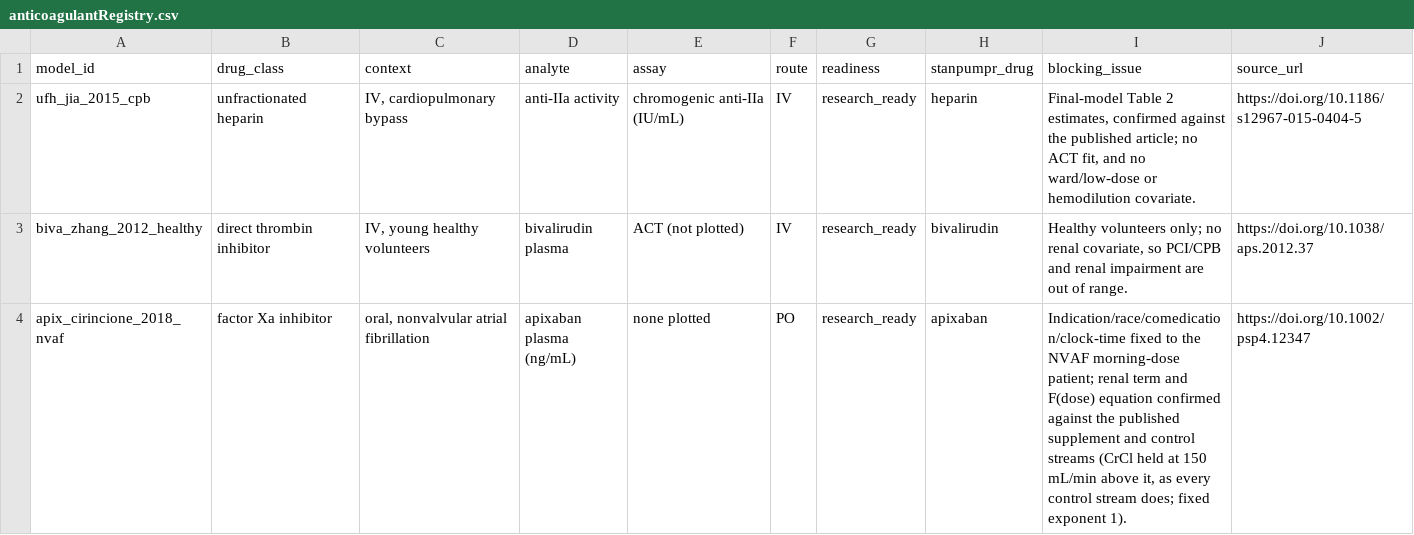
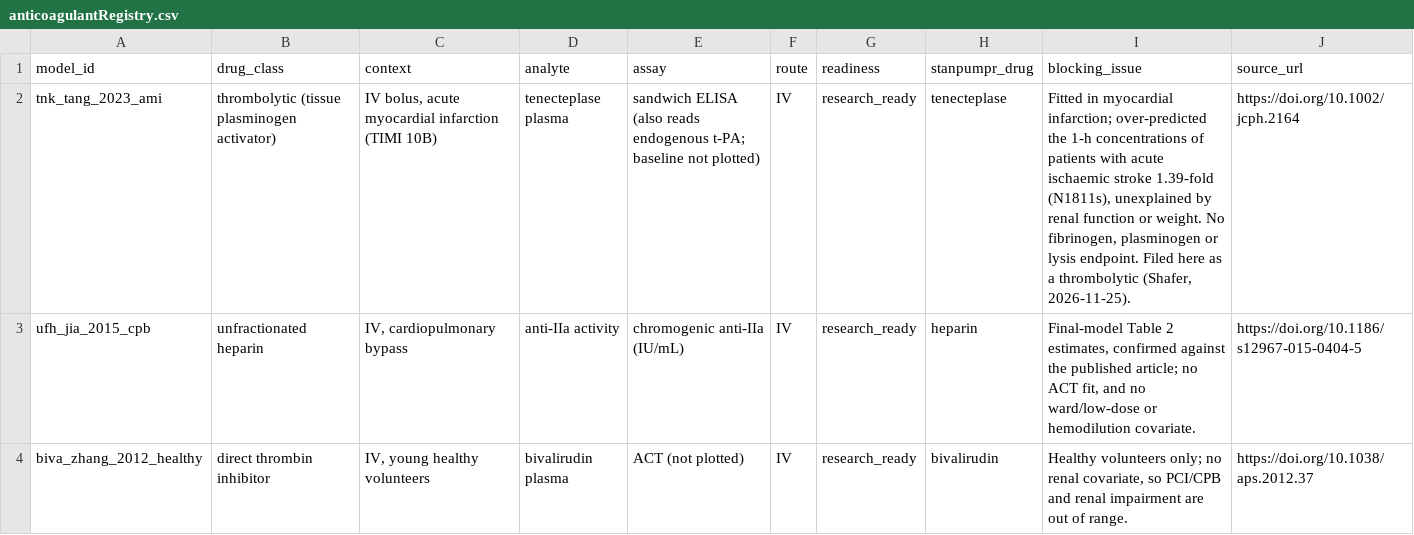
Before and after one commit to StevenLShafer/stanpumpR, a CSV file: inst/extdata/anticoagulantRegistry.csv, drawn as a sheet; only a part is shown; the shorter side is filled out with more unchanged rows; the diff names each change by its address in the sheet, - before the commit and + after, or states it on an @@ line.

```diff
--- a/inst/extdata/anticoagulantRegistry.csv
+++ b/inst/extdata/anticoagulantRegistry.csv
+row 2: tnk_tang_2023_ami | thrombolytic (tissue plasminogen activator) | IV bolus, acute myocardial infarction (TIMI 10B) | tenecteplase plasma | sandwich ELISA (also reads endogenous t-PA; baseline not plotted) | IV | research_ready | tenecteplase | Fitted in myocardial infarction; over-predicted the 1-h concentrations of patients with acute ischaemic stroke 1.39-fold (N1811s), unexplained by renal function or weight. No fibrinogen, plasminogen or lysis endpoint. Filed here as a thrombolytic (Shafer, 2026-11-25). | https://doi.org/10.1002/jcph.2164
```
Also changed, not shown: docs/library-expansion/plan.csv, inst/extdata/anticoagulantParameters.csv, 18 other files.
